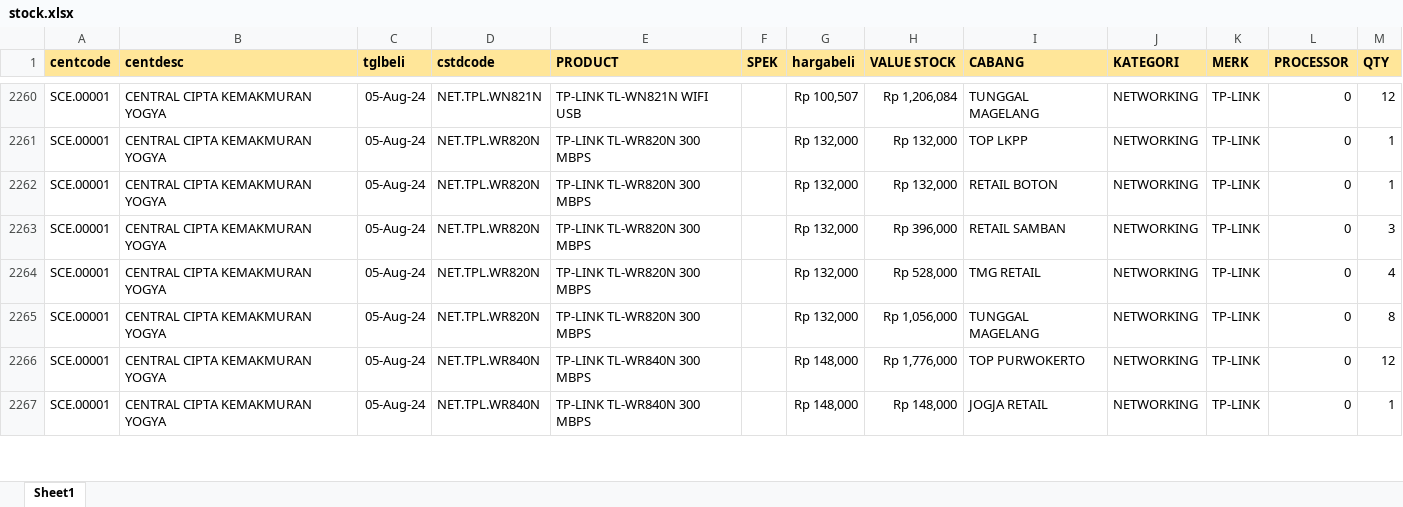
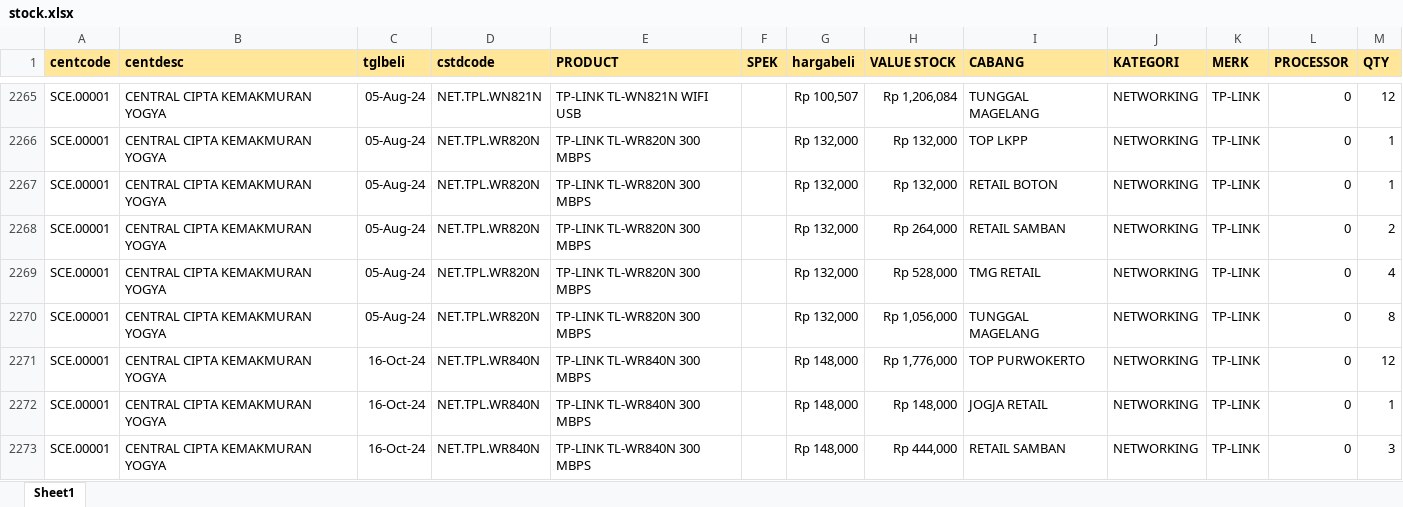
Before and after one commit to YoasAriel/Project-TOP, an Excel workbook: stock.xlsx, sheet Sheet1, drawn as a sheet; only a part is shown, gaps mark what is left out; values as stored, in another font and other column widths than the file's, no borders; addresses are those after the commit; the diff covers the shown part only; the diff names each change by its address in the sheet, - before the commit and + after, or states it on an @@ line.

```diff
--- a/stock.xlsx (sheet Sheet1)
+++ b/stock.xlsx (sheet Sheet1)
-H2268 (VALUE STOCK): Rp 396,000
+H2268 (VALUE STOCK): Rp 264,000
-M2268 (QTY): 3
+M2268 (QTY): 2
-C2271:C2272 (tglbeli): 05-Aug-24
+C2271:C2272 (tglbeli): 16-Oct-24
+row 2273: SCE.00001 | CENTRAL CIPTA KEMAKMURAN YOGYA | 16-Oct-24 | NET.TPL.WR840N | TP-LINK TL-WR840N 300 MBPS |  | Rp 148,000 | Rp 444,000 | RETAIL SAMBAN | NETWORKING | TP-LINK | 0 | 3
```
Also changed, not shown: 37 added rows, 51 removed rows and 370 edited cells elsewhere in this sheet.
